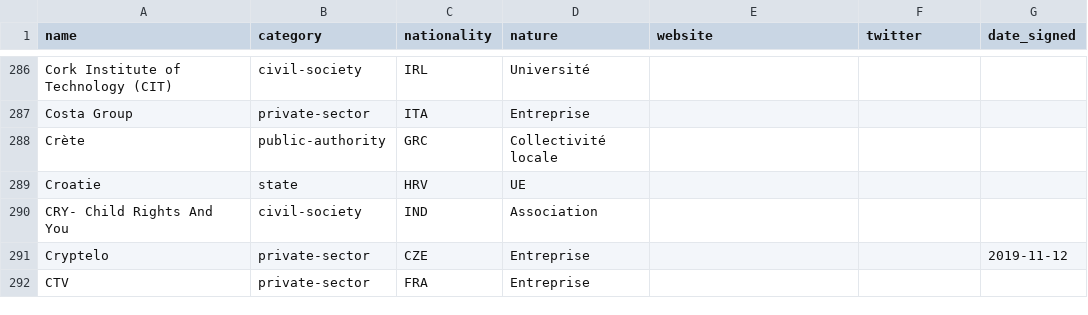
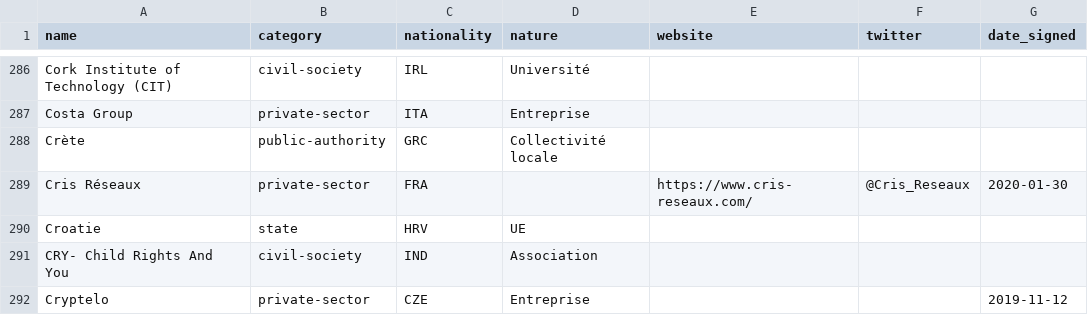
Before and after one commit to ambanum/ParisCall, a CSV file: supporters.csv, drawn as a sheet; only a part is shown, gaps mark what is left out; the shorter side is filled out with more unchanged rows.

Commit message:
Add Cris Réseaux supporter [skip ci]

```diff
--- a/supporters.csv
+++ b/supporters.csv
@@ -288,2 +288,3 @@ name,category,nationality,nature,website,twitter,date_signed
 "Crète","public-authority","GRC","Collectivité locale","","",""
+"Cris Réseaux","private-sector","FRA","","https://www.cris-reseaux.com/","@Cris_Reseaux","2020-01-30"
 "Croatie","state","HRV","UE","","",""
```
Also changed, not shown: 8 other files.
